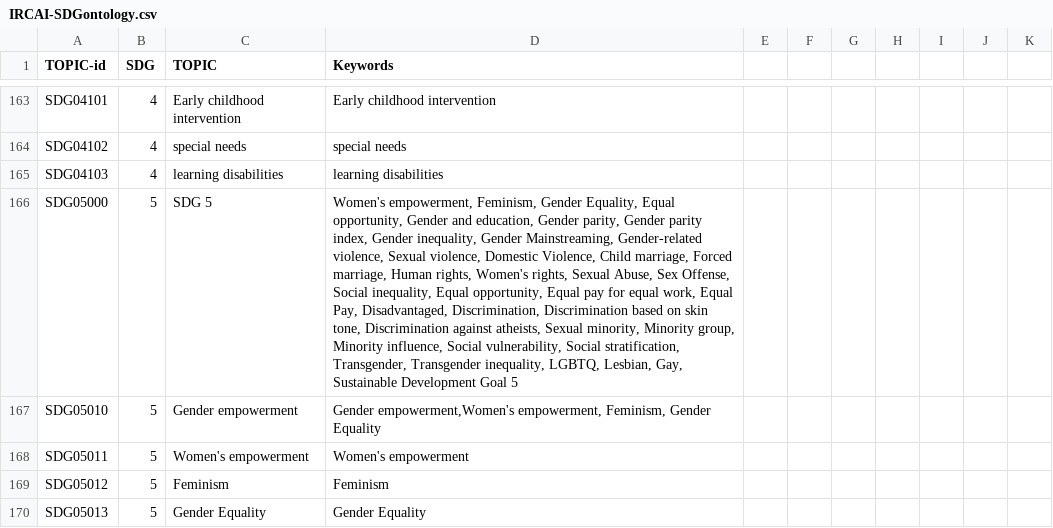
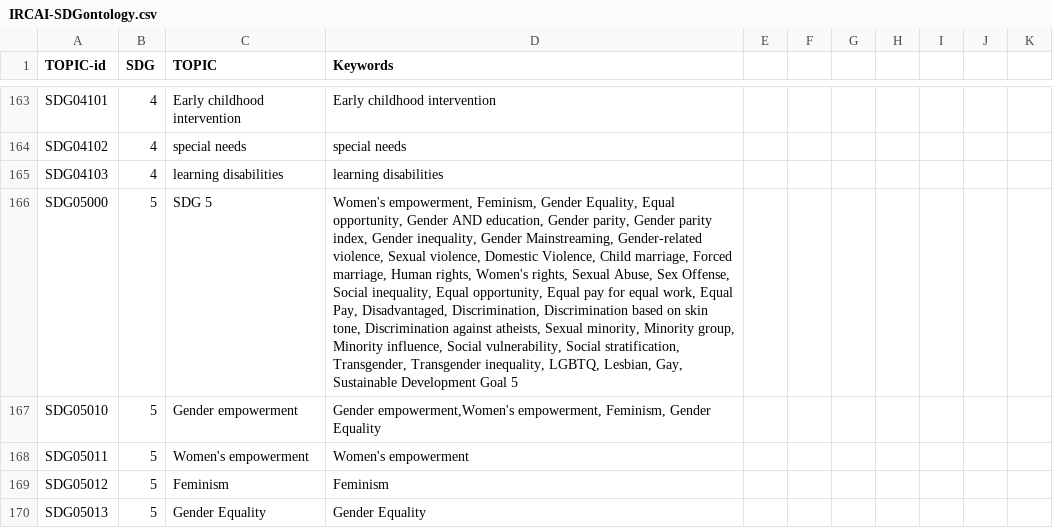
Before and after one commit to IRCAI-SDGobservatory/data, a CSV file: IRCAI-SDGontology.csv, drawn as a sheet; only a part is shown, gaps mark what is left out; the diff covers the shown part only; the diff names each change by its address in the sheet, - before the commit and + after, or states it on an @@ line.

Commit message:
Update IRCAI-SDGontology.csv

```diff
--- a/IRCAI-SDGontology.csv
+++ b/IRCAI-SDGontology.csv
-D166 (Keywords): …opportunity, Gender and education, Gender…
+D166 (Keywords): …opportunity, Gender AND education, Gender…
```
Also changed, not shown: 1 added row and 30 edited cells elsewhere in this file.
